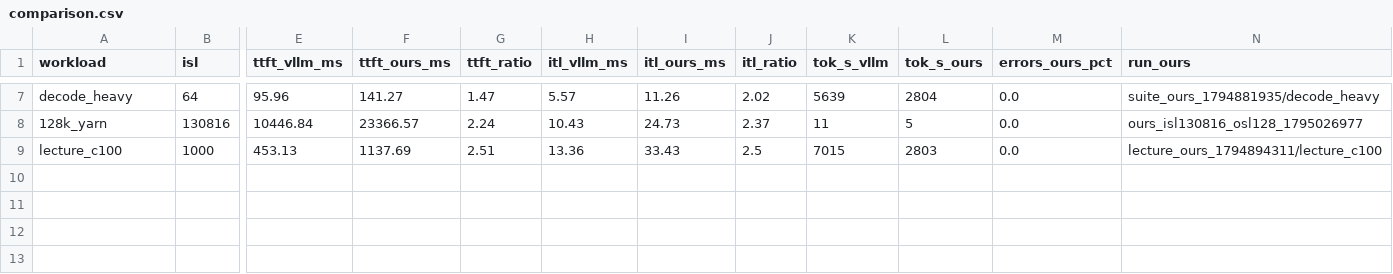
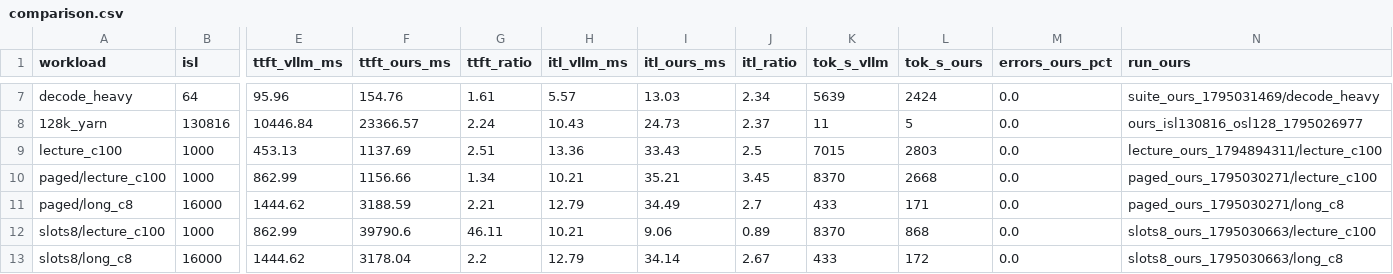
Before and after one commit to Abigalemy/neu-hpc-for-ai, a CSV file: final/results/comparison.csv, drawn as a sheet; only a part is shown, gaps mark what is left out; rows hold the shown columns only; the diff covers the shown part only; the diff names each change by its address in the sheet, - before the commit and + after, or states it on an @@ line.

```diff
--- a/final/results/comparison.csv
+++ b/final/results/comparison.csv
-F7 (ttft_ours_ms): 141.27
+F7 (ttft_ours_ms): 154.76
-G7 (ttft_ratio): 1.47
+G7 (ttft_ratio): 1.61
-I7 (itl_ours_ms): 11.26
+I7 (itl_ours_ms): 13.03
-J7 (itl_ratio): 2.02
+J7 (itl_ratio): 2.34
-L7 (tok_s_ours): 2804
+L7 (tok_s_ours): 2424
-N7 (run_ours): suite_ours_1794881935/decode_heavy
+N7 (run_ours): suite_ours_1795031469/decode_heavy
+row 10: paged/lecture_c100 | 1000 | 862.99 | 1156.66 | 1.34 | 10.21 | 35.21 | 3.45 | 8370 | 2668 | 0.0 | paged_ours_1795030271/lecture_c100
+row 11: paged/long_c8 | 16000 | 1444.62 | 3188.59 | 2.21 | 12.79 | 34.49 | 2.7 | 433 | 171 | 0.0 | paged_ours_1795030271/long_c8
+row 12: slots8/lecture_c100 | 1000 | 862.99 | 39790.6 | 46.11 | 10.21 | 9.06 | 0.89 | 8370 | 868 | 0.0 | slots8_ours_1795030663/lecture_c100
+row 13: slots8/long_c8 | 16000 | 1444.62 | 3178.04 | 2.2 | 12.79 | 34.14 | 2.67 | 433 | 172 | 0.0 | slots8_ours_1795030663/long_c8
```
Also changed, not shown: 30 edited cells elsewhere in this file, final/results/summary.csv, 29 other files.
